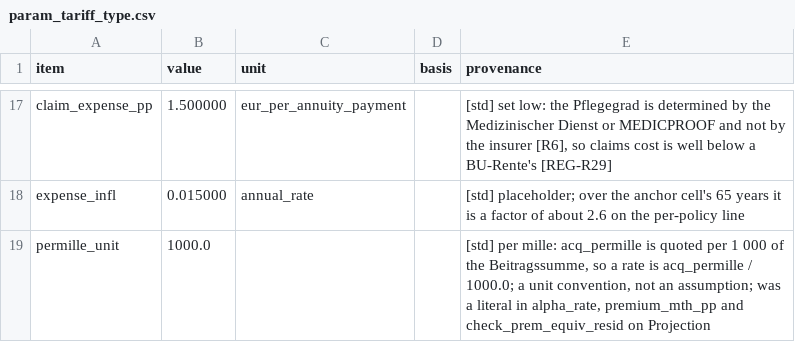
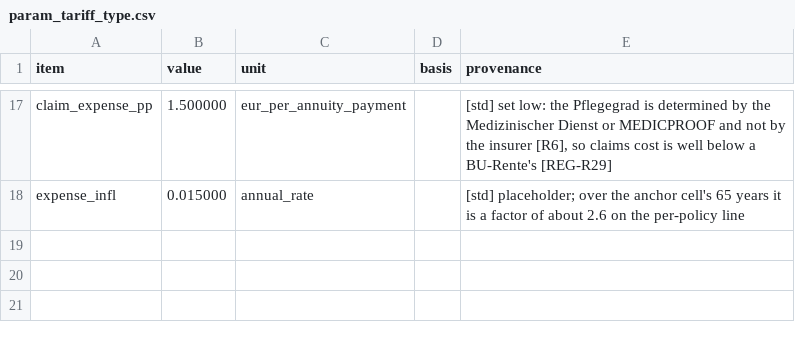
Before and after one commit to Degelmann-Solutions/delib-testbed, a CSV file: products/pflegerentenversicherung/param_tariff_type.csv, drawn as a sheet; only a part is shown, gaps mark what is left out; the diff names each change by its address in the sheet, - before the commit and + after, or states it on an @@ line.

```diff
--- a/products/pflegerentenversicherung/param_tariff_type.csv
+++ b/products/pflegerentenversicherung/param_tariff_type.csv
-row 19: permille_unit | 1000.0 |  |  | [std] per mille: acq_permille is quoted per 1 000 of the Beitragssumme, so a rate is acq_permille / 1000.0; a unit convention, not an assumption; was a literal in alpha_rate, premium_mth_pp and check_prem_equiv_resid on Projection
```
Also changed, not shown: 7 other files.
